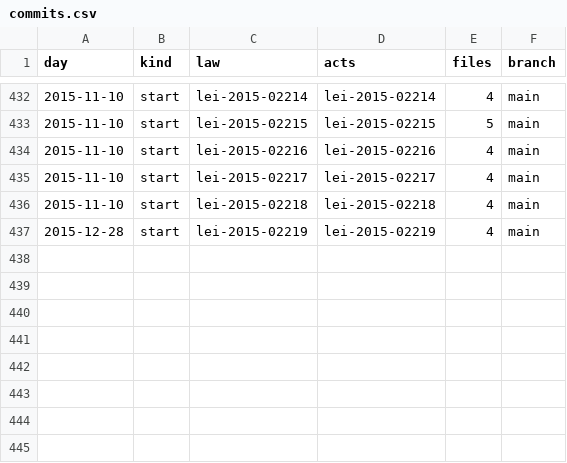
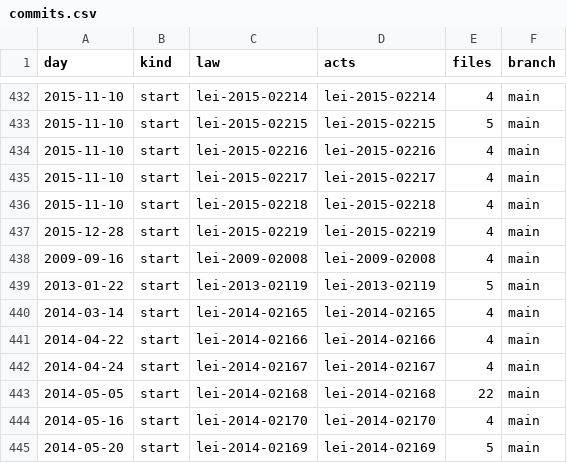
Before and after one commit to lexifina/brazil-toledo-city-law, a CSV file: data/commits.csv, drawn as a sheet; only a part is shown, gaps mark what is left out; the diff names each change by its address in the sheet, - before the commit and + after, or states it on an @@ line.

Commit message:
Documentation, tables, tools and REPRODUCE.md
Appended 8 commits to 81247e22b21f; corpus sha256 15da427e0f08268cea7c21d0421ed331ea33650cb8bcb46a07e2230767d034c7, data retrieved 2026-11-06.

```diff
--- a/data/commits.csv
+++ b/data/commits.csv
+row 438: 2009-09-16 | start | lei-2009-02008 | lei-2009-02008 | 4 | main
+row 439: 2013-01-22 | start | lei-2013-02119 | lei-2013-02119 | 5 | main
+row 440: 2014-03-14 | start | lei-2014-02165 | lei-2014-02165 | 4 | main
+row 441: 2014-04-22 | start | lei-2014-02166 | lei-2014-02166 | 4 | main
+row 442: 2014-04-24 | start | lei-2014-02167 | lei-2014-02167 | 4 | main
+row 443: 2014-05-05 | start | lei-2014-02168 | lei-2014-02168 | 22 | main
+row 444: 2014-05-16 | start | lei-2014-02170 | lei-2014-02170 | 4 | main
+row 445: 2014-05-20 | start | lei-2014-02169 | lei-2014-02169 | 5 | main
```
Also changed, not shown: data/laws.csv, 12 other files.
